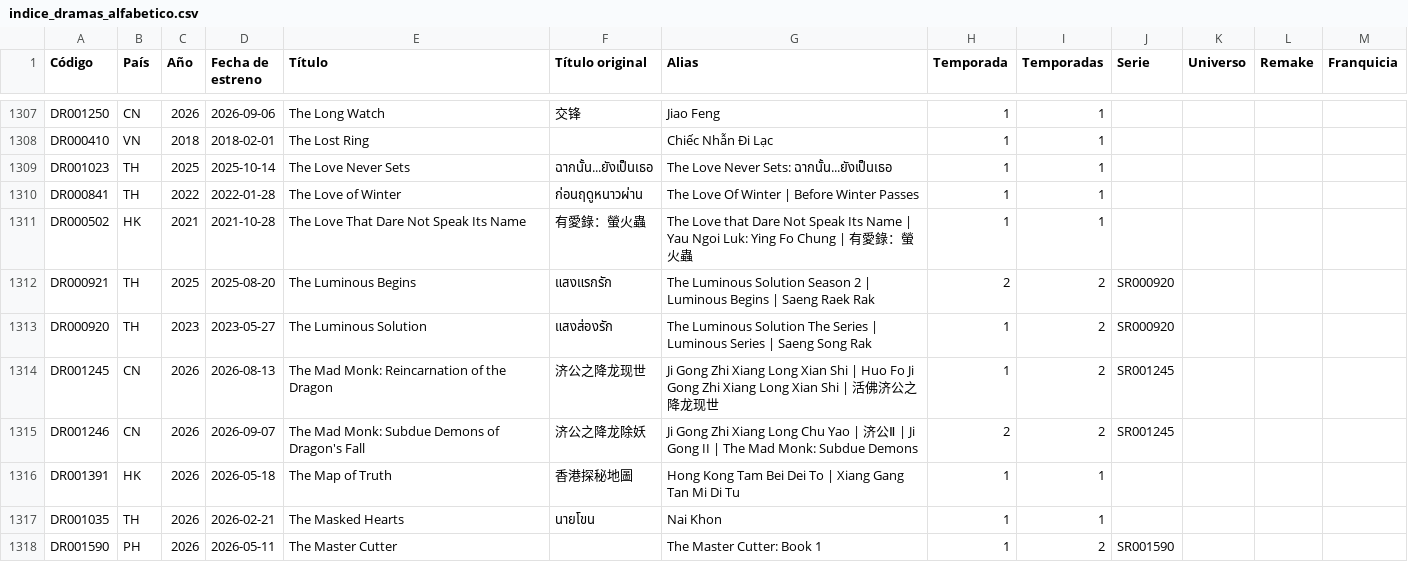
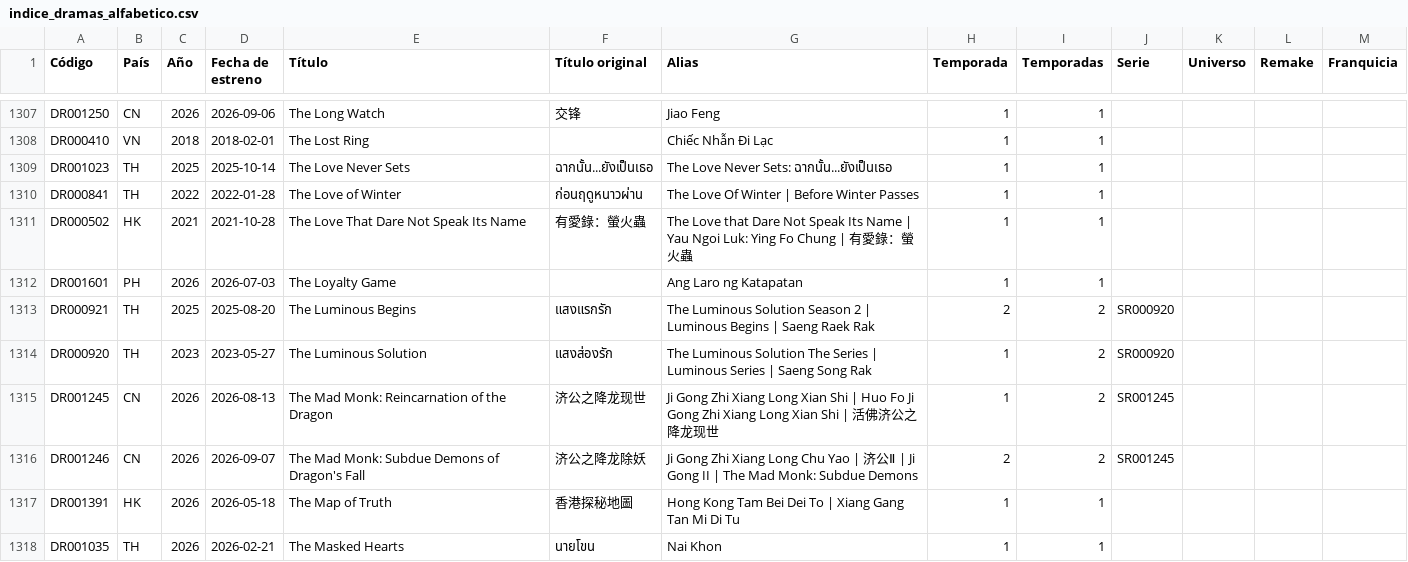
Before and after one commit to Toska26/asian-stories-library, a CSV file: informacion/indice_dramas_alfabetico.csv, drawn as a sheet; only a part is shown, gaps mark what is left out; the shorter side is filled out with more unchanged rows.

```diff
--- a/informacion/indice_dramas_alfabetico.csv
+++ b/informacion/indice_dramas_alfabetico.csv
@@ -1311,2 +1311,3 @@
 "DR000502";"HK";"2021";"2021-10-28";"The Love That Dare Not Speak Its Name";"有愛錄：螢火蟲";"The Love that Dare Not Speak Its Name | Yau Ngoi Luk: Ying Fo Chung | 有愛錄：螢火蟲";"1";"1";"";"";"";""
+"DR001601";"PH";"2026";"2026-07-03";"The Loyalty Game";"";"Ang Laro ng Katapatan";"1";"1";"";"";"";""
 "DR000921";"TH";"2025";"2025-08-20";"The Luminous Begins";"แสงแรกรัก";"The Luminous Solution Season 2 | Luminous Begins | Saeng Raek Rak";"2";"2";"SR000920";"";"";""
```
Also changed, not shown: 1 other file.
